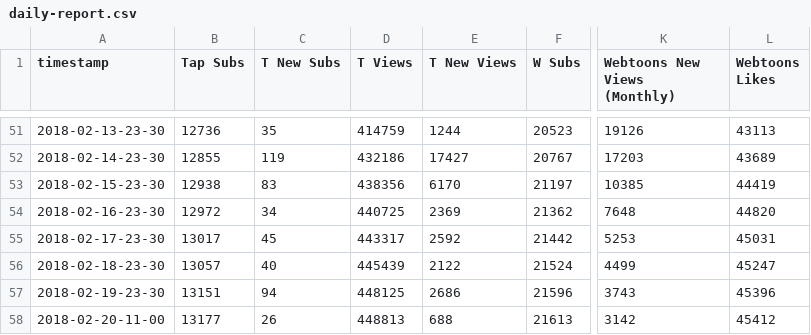
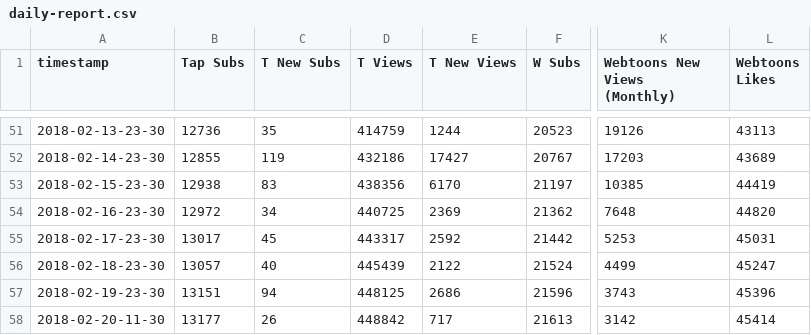
Before and after one commit to kshitijl/camellia-stats, a CSV file: output-artifacts/daily-report.csv, drawn as a sheet; only a part is shown, gaps mark what is left out; the diff names each change by its address in the sheet, - before the commit and + after, or states it on an @@ line.

```diff
--- a/output-artifacts/daily-report.csv
+++ b/output-artifacts/daily-report.csv
-A58 (timestamp): 2018-02-20-11-00
+A58 (timestamp): 2018-02-20-11-30
-D58 (T Views): 448813
+D58 (T Views): 448842
-E58 (T New Views): 688
+E58 (T New Views): 717
-L58 (Webtoons Likes): 45412
+L58 (Webtoons Likes): 45414
```
Also changed, not shown: output-artifacts/full-report.csv, output-artifacts/rank-report.csv, 1 other file.
